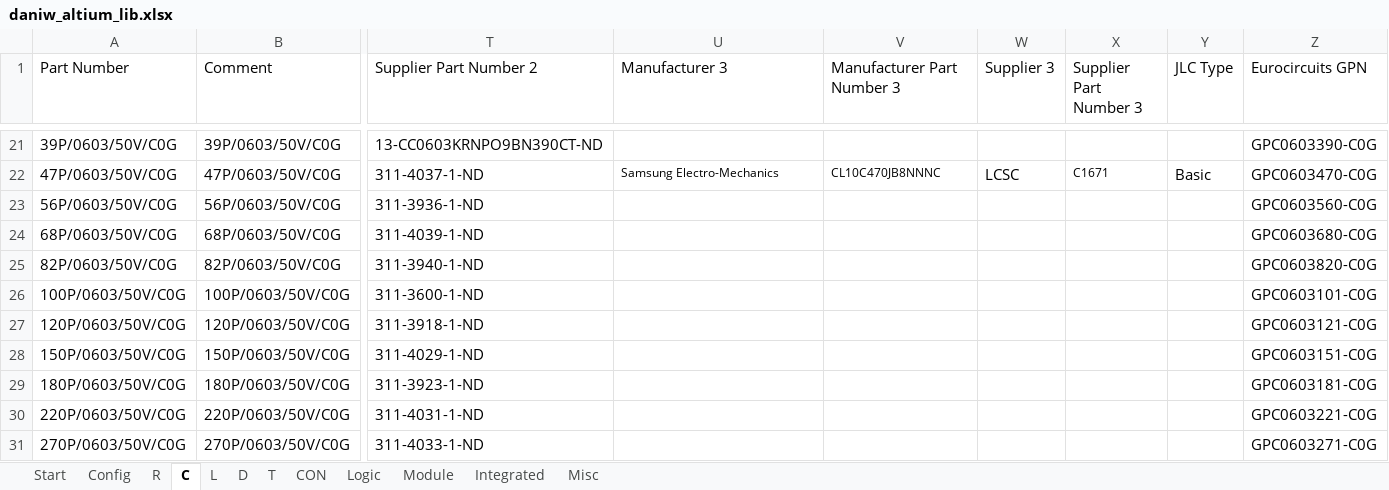
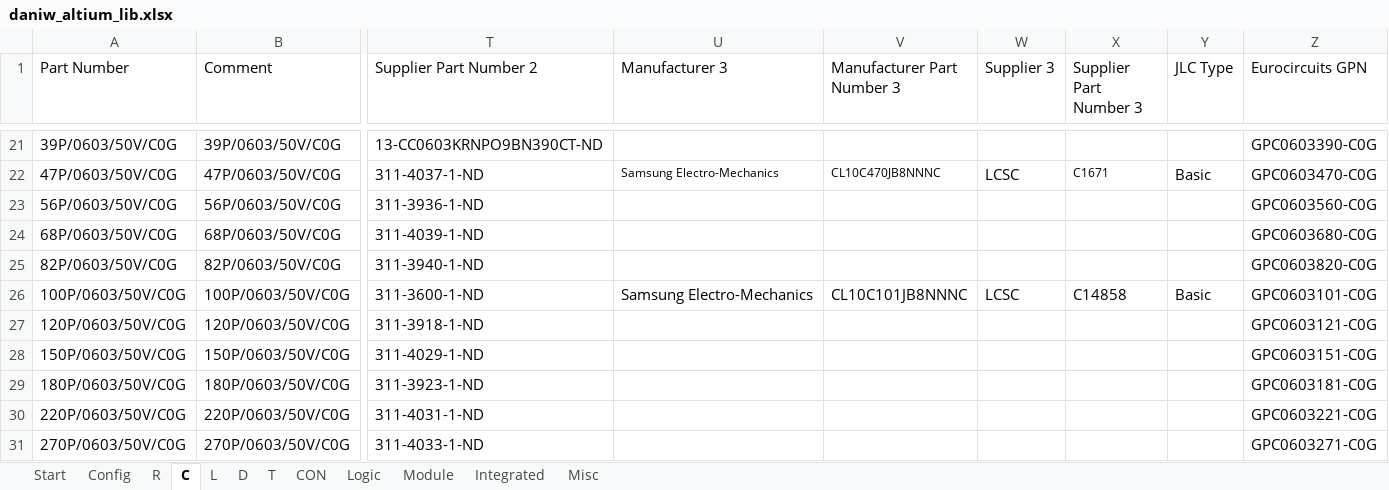
Before and after one commit to daniw/altium_lib, an Excel workbook: daniw_altium_lib.xlsx, sheet C, drawn as a sheet; only a part is shown, gaps mark what is left out; values as stored, in another font and other column widths than the file's, no borders; conditional formats not drawn; the diff names each change by its address in the sheet, - before the commit and + after, or states it on an @@ line.

Commit message:
Supplier link 3 added to 100P/0603/50V/C0G

```diff
--- a/daniw_altium_lib.xlsx (sheet C)
+++ b/daniw_altium_lib.xlsx (sheet C)
-U26 (Manufacturer 3): (empty)
+U26 (Manufacturer 3): Samsung Electro-Mechanics
-V26 (Manufacturer Part Number 3): (empty)
+V26 (Manufacturer Part Number 3): CL10C101JB8NNNC
-W26 (Supplier 3): (empty)
+W26 (Supplier 3): LCSC
-X26 (Supplier Part Number 3): (empty)
+X26 (Supplier Part Number 3): C14858
-Y26 (JLC Type): (empty)
+Y26 (JLC Type): Basic
```
